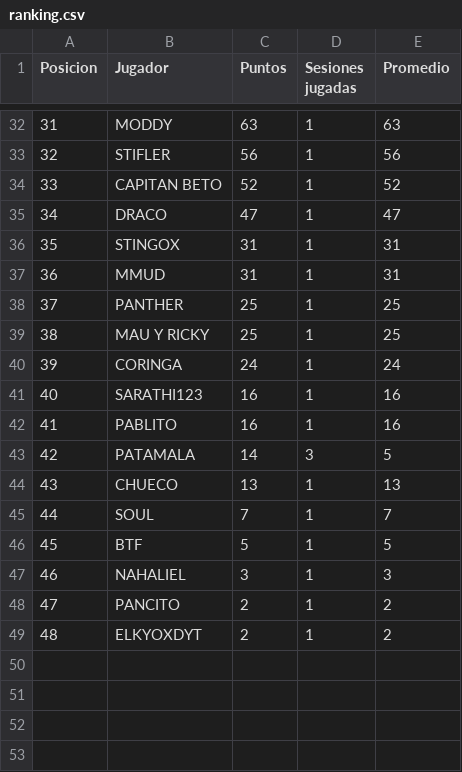
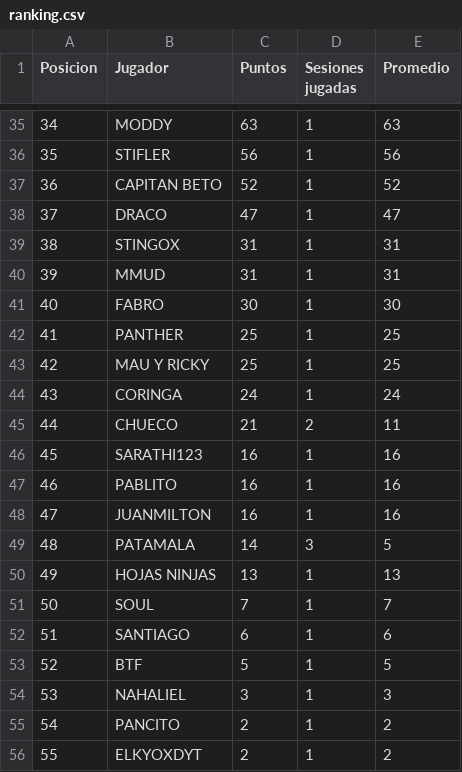
Before and after one commit to BGMP/RVCL, a CSV file: _data/ranking.csv, drawn as a sheet; only a part is shown, gaps mark what is left out; addresses are those after the commit; the diff covers the shown part only; the diff names each change by its address in the sheet, - before the commit and + after, or states it on an @@ line.

```diff
--- a/_data/ranking.csv
+++ b/_data/ranking.csv
@@ column A (Posicion) renumbered from row 8 down @@
+row 41: 40 | FABRO | 30 | 1 | 30
+row 45: 44 | CHUECO | 21 | 2 | 11
+row 48: 47 | JUANMILTON | 16 | 1 | 16
-B50 (Jugador): CHUECO
+B50 (Jugador): HOJAS NINJAS
+row 52: 51 | SANTIAGO | 6 | 1 | 6
```
Also changed, not shown: 14 added rows, 11 removed rows and 15 edited cells elsewhere in this file.
